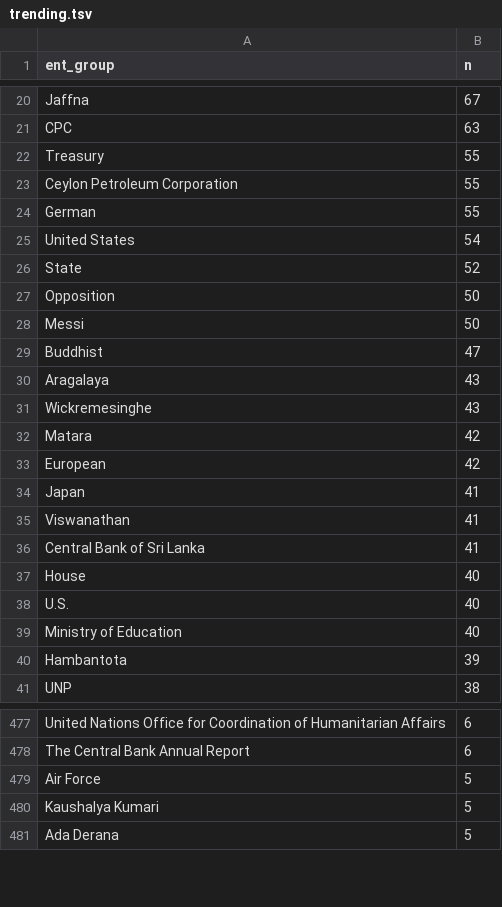
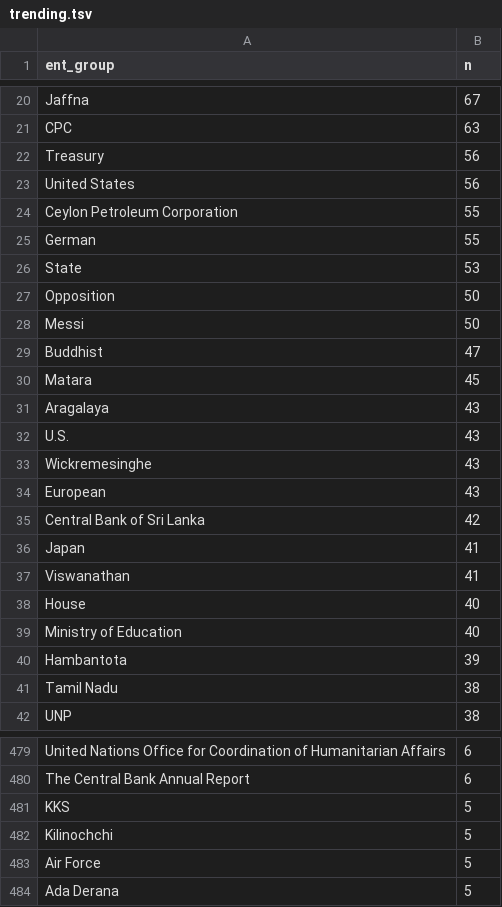
Before and after one commit to nuuuwan/news_lk2, a TSV file: trending.tsv, drawn as a sheet; only a part is shown, gaps mark what is left out; the diff covers the shown part only.

Commit message:
Updated data Mon Jun 27 07:59:02 UTC 2022

```diff
--- a/trending.tsv
+++ b/trending.tsv
@@ -21,7 +21,7 @@ Jaffna	67
 CPC	63
-Treasury	55
+Treasury	56
+United States	56
 Ceylon Petroleum Corporation	55
 German	55
-United States	54
-State	52
+State	53
 Opposition	50
@@ -29,13 +29,14 @@ Messi	50
 Buddhist	47
+Matara	45
 Aragalaya	43
+U.S.	43
 Wickremesinghe	43
-Matara	42
-European	42
+European	43
+Central Bank of Sri Lanka	42
 Japan	41
 Viswanathan	41
-Central Bank of Sri Lanka	41
 House	40
-U.S.	40
 Ministry of Education	40
 Hambantota	39
+Tamil Nadu	38
 UNP	38
@@ -478,4 +480,5 @@ United Nations Office for Coordination of Humanitarian Affairs	6
 The Central Bank Annual Report	6
+KKS	5
+Kilinochchi	5
 Air Force	5
-Kaushalya Kumari	5
 Ada Derana	5
```
Also changed, not shown: 35 added rows, 24 removed rows and 9 edited cells elsewhere in this file, 16 other files.
